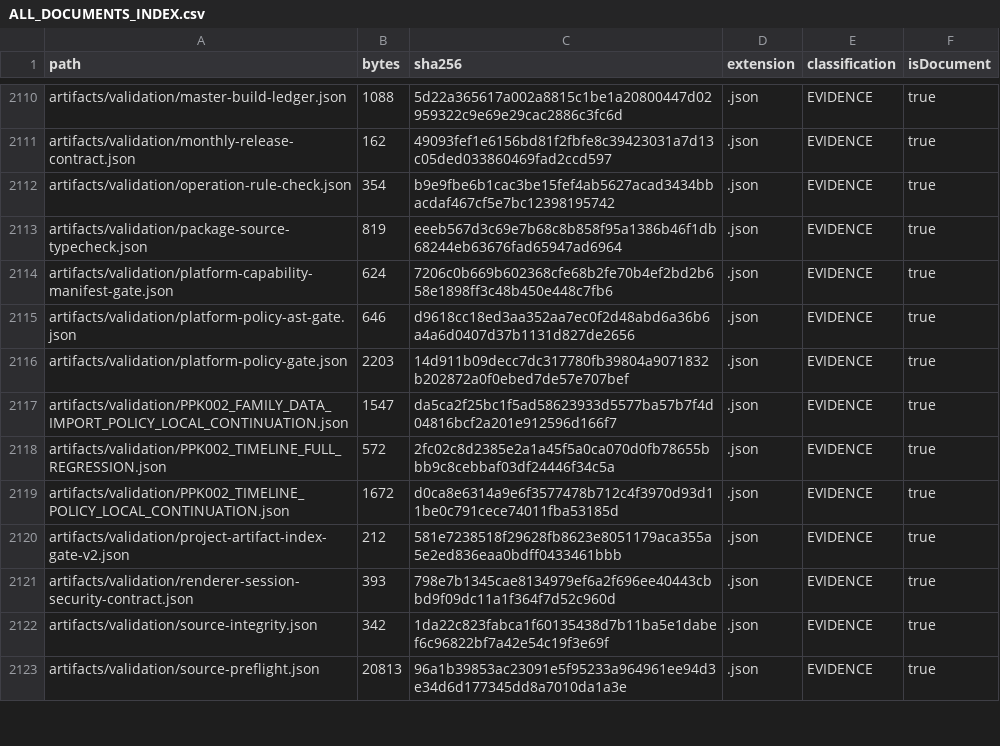
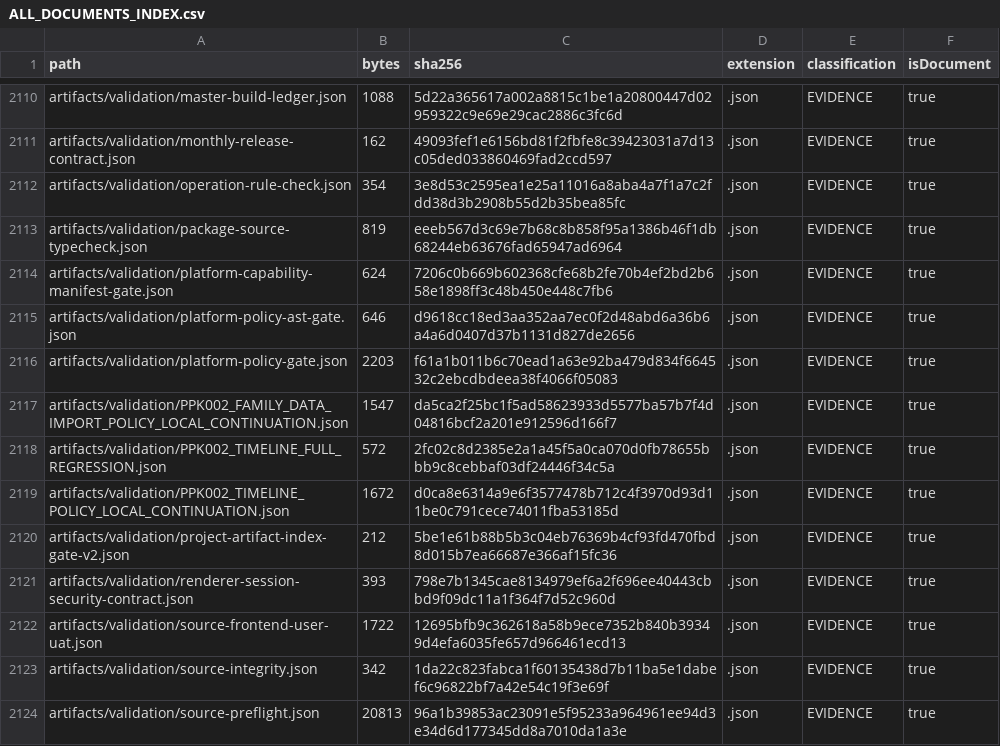
Before and after one commit to hsynmyssrgl/Anadolu-Parsi-AYM, a CSV file: artifacts/manifests/ALL_DOCUMENTS_INDEX.csv, drawn as a sheet; only a part is shown, gaps mark what is left out; the diff covers the shown part only.

```diff
--- a/artifacts/manifests/ALL_DOCUMENTS_INDEX.csv
+++ b/artifacts/manifests/ALL_DOCUMENTS_INDEX.csv
@@ -2111,3 +2111,3 @@ artifacts/validation/master-build-ledger.json,1088,5d22a365617a002a8815c1be1a208
 artifacts/validation/monthly-release-contract.json,162,49093fef1e6156bd81f2fbfe8c39423031a7d13c05ded033860469fad2ccd597,.json,EVIDENCE,true
-artifacts/validation/operation-rule-check.json,354,b9e9fbe6b1cac3be15fef4ab5627acad3434bbacdaf467cf5e7bc12398195742,.json,EVIDENCE,true
+artifacts/validation/operation-rule-check.json,354,3e8d53c2595ea1e25a11016a8aba4a7f1a7c2fdd38d3b2908b55d2b35bea85fc,.json,EVIDENCE,true
 artifacts/validation/package-source-typecheck.json,819,eeeb567d3c69e7b68c8b858f95a1386b46f1db68244eb63676fad65947ad6964,.json,EVIDENCE,true
@@ -2115,3 +2115,3 @@ artifacts/validation/platform-capability-manifest-gate.json,624,7206c0b669b60236
 artifacts/validation/platform-policy-ast-gate.json,646,d9618cc18ed3aa352aa7ec0f2d48abd6a36b6a4a6d0407d37b1131d827de2656,.json,EVIDENCE,true
-artifacts/validation/platform-policy-gate.json,2203,14d911b09decc7dc317780fb39804a9071832b202872a0f0ebed7de57e707bef,.json,EVIDENCE,true
+artifacts/validation/platform-policy-gate.json,2203,f61a1b011b6c70ead1a63e92ba479d834f664532c2ebcdbdeea38f4066f05083,.json,EVIDENCE,true
 artifacts/validation/PPK002_FAMILY_DATA_IMPORT_POLICY_LOCAL_CONTINUATION.json,1547,da5ca2f25bc1f5ad58623933d5577ba57b7f4d04816bcf2a201e912596d166f7,.json,EVIDENCE,true
@@ -2119,4 +2119,5 @@ artifacts/validation/PPK002_TIMELINE_FULL_REGRESSION.json,572,2fc02c8d2385e2a1a4
 artifacts/validation/PPK002_TIMELINE_POLICY_LOCAL_CONTINUATION.json,1672,d0ca8e6314a9e6f3577478b712c4f3970d93d11be0c791cece74011fba53185d,.json,EVIDENCE,true
-artifacts/validation/project-artifact-index-gate-v2.json,212,581e7238518f29628fb8623e8051179aca355a5e2ed836eaa0bdff0433461bbb,.json,EVIDENCE,true
+artifacts/validation/project-artifact-index-gate-v2.json,212,5be1e61b88b5b3c04eb76369b4cf93fd470fbd8d015b7ea66687e366af15fc36,.json,EVIDENCE,true
 artifacts/validation/renderer-session-security-contract.json,393,798e7b1345cae8134979ef6a2f696ee40443cbbd9f09dc11a1f364f7d52c960d,.json,EVIDENCE,true
+artifacts/validation/source-frontend-user-uat.json,1722,12695bfb9c362618a58b9ece7352b840b39349d4efa6035fe657d966461ecd13,.json,EVIDENCE,true
 artifacts/validation/source-integrity.json,342,1da22c823fabca1f60135438d7b11ba5e1dabef6c96822bf7a42e54c19f3e69f,.json,EVIDENCE,true
```
Also changed, not shown: 39 edited cells elsewhere in this file, artifacts/manifests/PROJECT_ARTIFACT_INDEX.csv, 24 other files.
